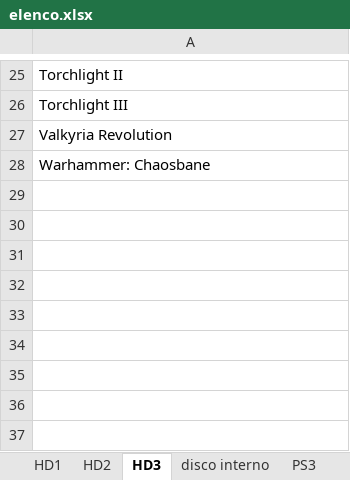
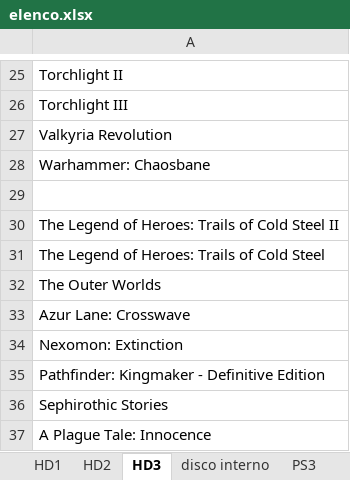
Before and after one commit to omega9999/psn-java, an Excel workbook: elenco.xlsx, sheet HD3, drawn as a sheet; only a part is shown, gaps mark what is left out; values as stored, in another font and other column widths than the file's, no borders; the diff names each change by its address in the sheet, - before the commit and + after, or states it on an @@ line.

```diff
--- a/elenco.xlsx (sheet HD3)
+++ b/elenco.xlsx (sheet HD3)
+row 29: (empty)
+row 30: The Legend of Heroes: Trails of Cold Steel II
+row 31: The Legend of Heroes: Trails of Cold Steel
+row 32: The Outer Worlds
+row 33: Azur Lane: Crosswave
+row 34: Nexomon: Extinction
+row 35: Pathfinder: Kingmaker - Definitive Edition
+row 36: Sephirothic Stories
+row 37: A Plague Tale: Innocence
```
Also changed, not shown: 1 other file.
